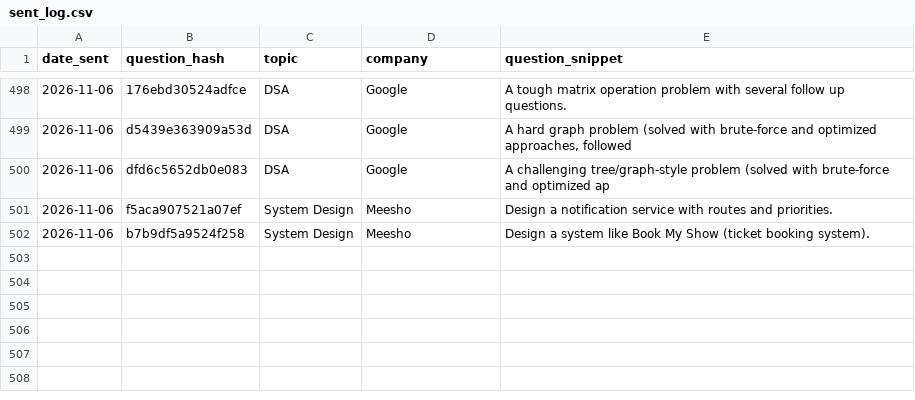
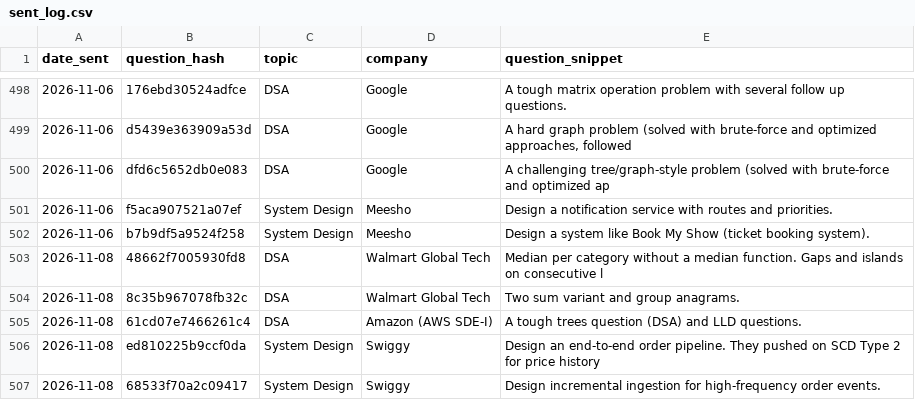
Before and after one commit to ayush95123/daily-iq, a CSV file: sent_log.csv, drawn as a sheet; only a part is shown, gaps mark what is left out; the diff names each change by its address in the sheet, - before the commit and + after, or states it on an @@ line.

```diff
--- a/sent_log.csv
+++ b/sent_log.csv
+row 503: 2026-11-08 | 48662f7005930fd8 | DSA | Walmart Global Tech | Median per category without a median function. Gaps and islands on consecutive l
+row 504: 2026-11-08 | 8c35b967078fb32c | DSA | Walmart Global Tech | Two sum variant and group anagrams.
+row 505: 2026-11-08 | 61cd07e7466261c4 | DSA | Amazon (AWS SDE-I) | A tough trees question (DSA) and LLD questions.
+row 506: 2026-11-08 | ed810225b9ccf0da | System Design | Swiggy | Design an end-to-end order pipeline. They pushed on SCD Type 2 for price history
+row 507: 2026-11-08 | 68533f70a2c09417 | System Design | Swiggy | Design incremental ingestion for high-frequency order events.
```
